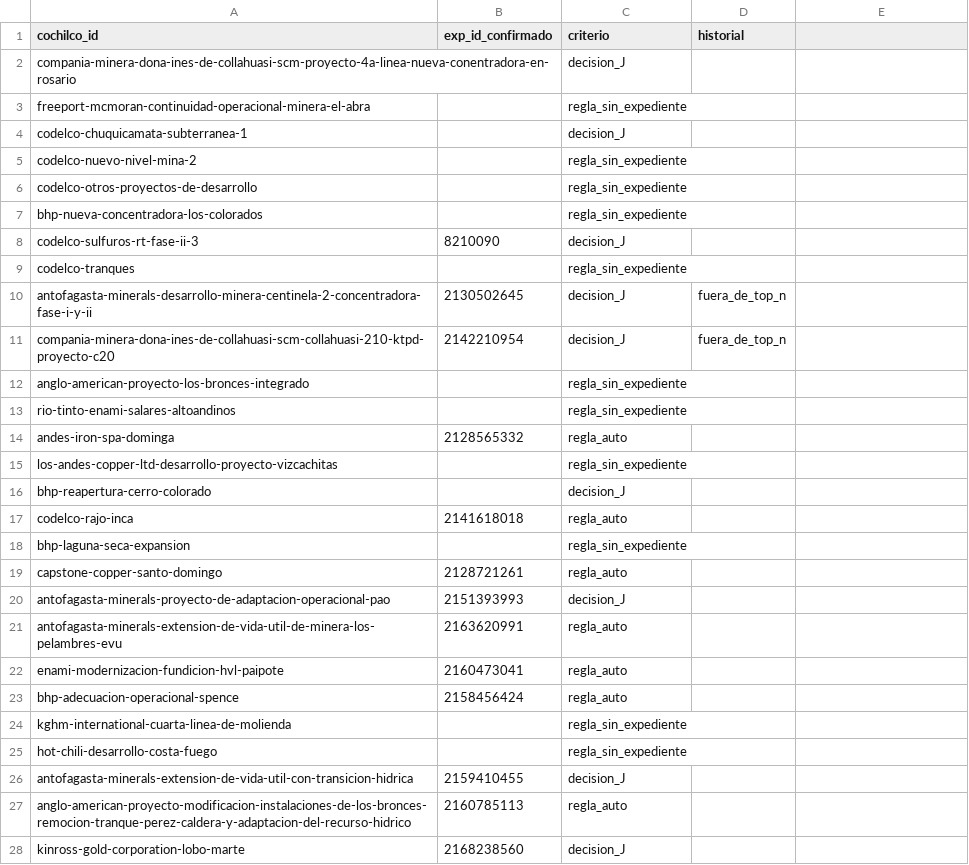
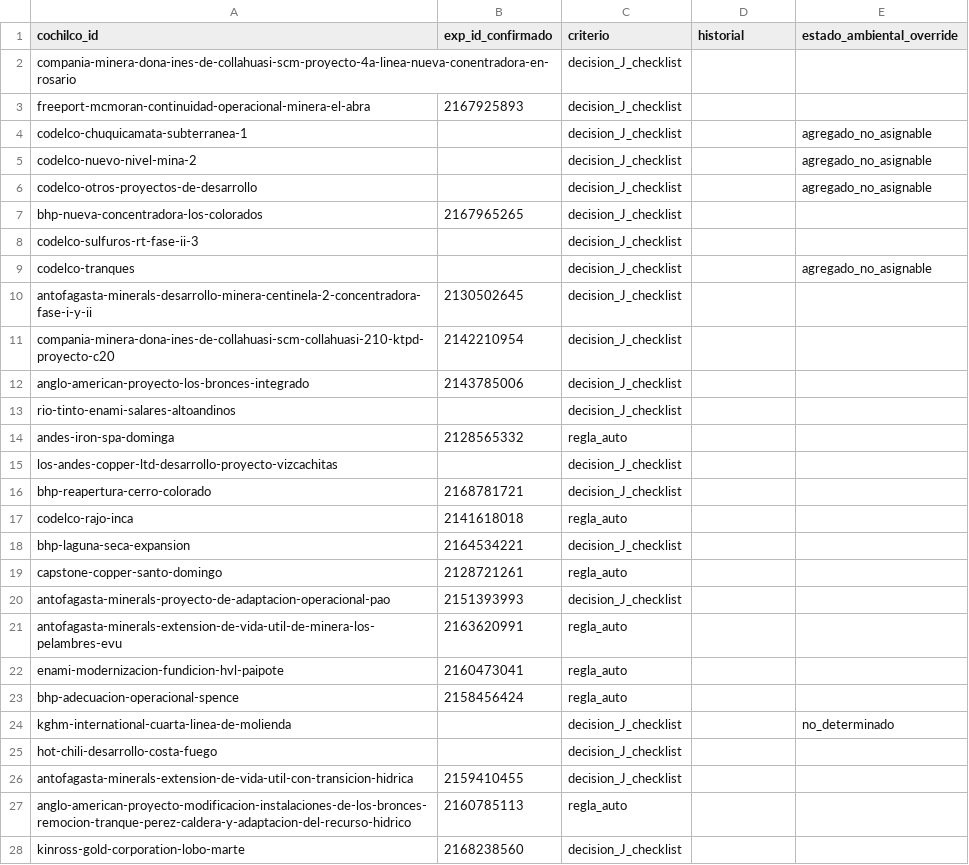
Before and after one commit to munozmartinezja/chile-mining-investment-pipeline, a CSV file: data/curated/cochilco_seia_match.csv, drawn as a sheet; only a part is shown; the diff covers the shown part only.

```diff
--- a/data/curated/cochilco_seia_match.csv
+++ b/data/curated/cochilco_seia_match.csv
@@ -1,13 +1,13 @@
-cochilco_id,exp_id_confirmado,criterio,historial
-compania-minera-dona-ines-de-collahuasi-scm-proyecto-4a-linea-nueva-conentradora-en-rosario,,decision_J,
-freeport-mcmoran-continuidad-operacional-minera-el-abra,,regla_sin_expediente,
-codelco-chuquicamata-subterranea-1,,decision_J,
-codelco-nuevo-nivel-mina-2,,regla_sin_expediente,
-codelco-otros-proyectos-de-desarrollo,,regla_sin_expediente,
-bhp-nueva-concentradora-los-colorados,,regla_sin_expediente,
-codelco-sulfuros-rt-fase-ii-3,8210090,decision_J,
-codelco-tranques,,regla_sin_expediente,
-antofagasta-minerals-desarrollo-minera-centinela-2-concentradora-fase-i-y-ii,2130502645,decision_J,fuera_de_top_n
-compania-minera-dona-ines-de-collahuasi-scm-collahuasi-210-ktpd-proyecto-c20,2142210954,decision_J,fuera_de_top_n
-anglo-american-proyecto-los-bronces-integrado,,regla_sin_expediente,
-rio-tinto-enami-salares-altoandinos,,regla_sin_expediente,
+cochilco_id,exp_id_confirmado,criterio,historial,estado_ambiental_override
+compania-minera-dona-ines-de-collahuasi-scm-proyecto-4a-linea-nueva-conentradora-en-rosario,,decision_J_checklist,,
+freeport-mcmoran-continuidad-operacional-minera-el-abra,2167925893,decision_J_checklist,,
+codelco-chuquicamata-subterranea-1,,decision_J_checklist,,agregado_no_asignable
+codelco-nuevo-nivel-mina-2,,decision_J_checklist,,agregado_no_asignable
+codelco-otros-proyectos-de-desarrollo,,decision_J_checklist,,agregado_no_asignable
+bhp-nueva-concentradora-los-colorados,2167965265,decision_J_checklist,,
+codelco-sulfuros-rt-fase-ii-3,,decision_J_checklist,,
+codelco-tranques,,decision_J_checklist,,agregado_no_asignable
+antofagasta-minerals-desarrollo-minera-centinela-2-concentradora-fase-i-y-ii,2130502645,decision_J_checklist,,
+compania-minera-dona-ines-de-collahuasi-scm-collahuasi-210-ktpd-proyecto-c20,2142210954,decision_J_checklist,,
+anglo-american-proyecto-los-bronces-integrado,2143785006,decision_J_checklist,,
+rio-tinto-enami-salares-altoandinos,,decision_J_checklist,,
@@ -15,2 +15,2 @@ andes-iron-spa-dominga,2128565332,regla_auto,
-los-andes-copper-ltd-desarrollo-proyecto-vizcachitas,,regla_sin_expediente,
-bhp-reapertura-cerro-colorado,,decision_J,
+los-andes-copper-ltd-desarrollo-proyecto-vizcachitas,,decision_J_checklist,,
+bhp-reapertura-cerro-colorado,2168781721,decision_J_checklist,,
@@ -18 +18 @@ codelco-rajo-inca,2141618018,regla_auto,
-bhp-laguna-seca-expansion,,regla_sin_expediente,
+bhp-laguna-seca-expansion,2164534221,decision_J_checklist,,
@@ -20 +20 @@ capstone-copper-santo-domingo,2128721261,regla_auto,
-antofagasta-minerals-proyecto-de-adaptacion-operacional-pao,2151393993,decision_J,
+antofagasta-minerals-proyecto-de-adaptacion-operacional-pao,2151393993,decision_J_checklist,,
@@ -24,3 +24,3 @@ bhp-adecuacion-operacional-spence,2158456424,regla_auto,
-kghm-international-cuarta-linea-de-molienda,,regla_sin_expediente,
-hot-chili-desarrollo-costa-fuego,,regla_sin_expediente,
-antofagasta-minerals-extension-de-vida-util-con-transicion-hidrica,2159410455,decision_J,
+kghm-international-cuarta-linea-de-molienda,,decision_J_checklist,,no_determinado
+hot-chili-desarrollo-costa-fuego,,decision_J_checklist,,
+antofagasta-minerals-extension-de-vida-util-con-transicion-hidrica,2159410455,decision_J_checklist,,
@@ -28 +28 @@ anglo-american-proyecto-modificacion-instalaciones-de-los-bronces-remocion-tranq
-kinross-gold-corporation-lobo-marte,2168238560,decision_J,
+kinross-gold-corporation-lobo-marte,2168238560,decision_J_checklist,,
```
Also changed, not shown: 27 edited cells elsewhere in this file, data/curated/company_aliases.csv, 17 other files.
